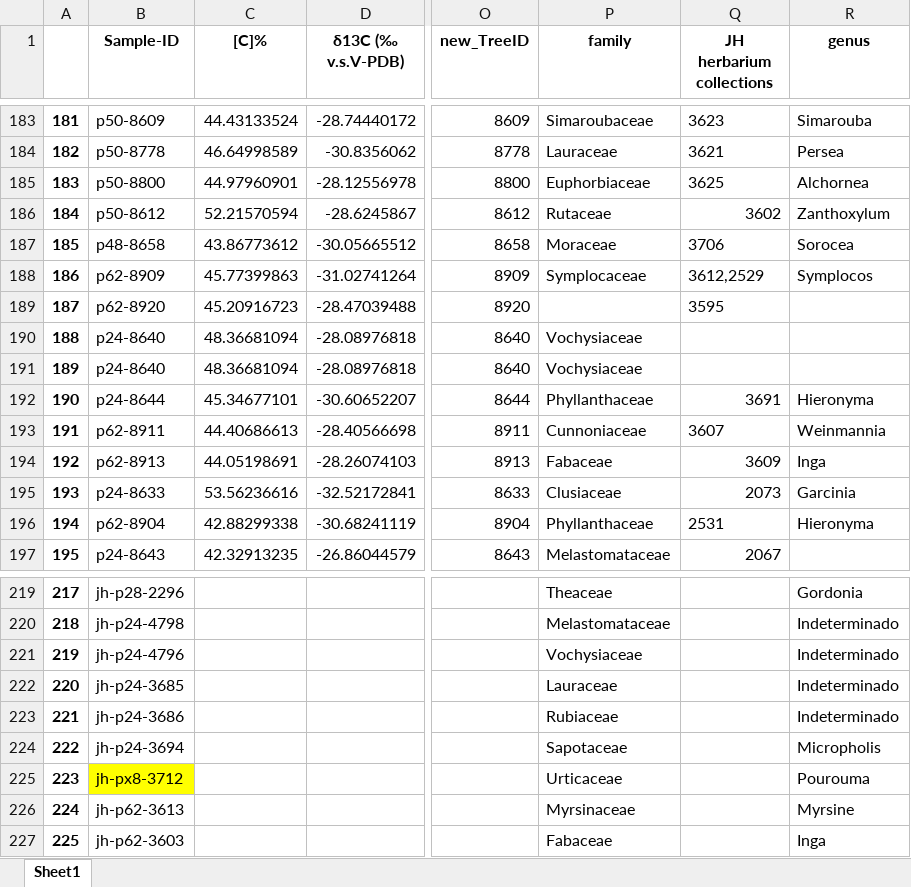
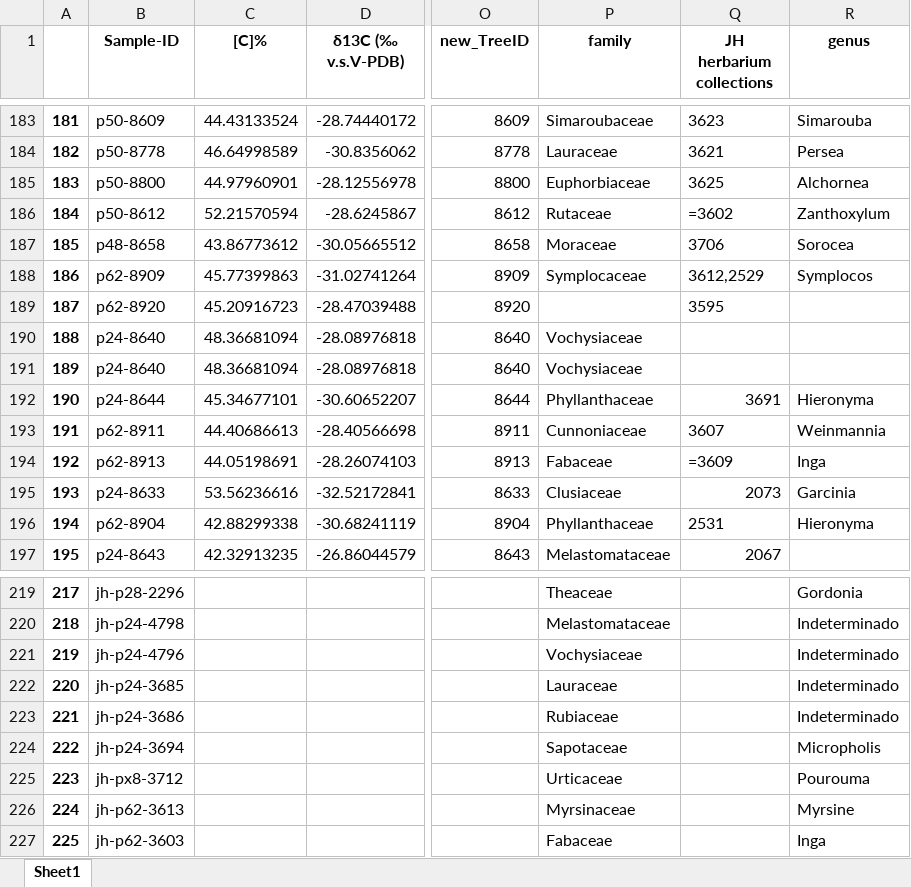
Before and after one commit to ajchavez94/NAPO_preliminar, an Excel workbook: Galeras/gal_complete.xlsx, sheet Sheet1, drawn as a sheet; only a part is shown, gaps mark what is left out; values as stored, in another font and other column widths than the file's, no borders; formulas without a stored value are shown as written; the diff covers the shown part only; the diff names each change by its address in the sheet, - before the commit and + after, or states it on an @@ line.

```diff
--- a/Galeras/gal_complete.xlsx (sheet Sheet1)
+++ b/Galeras/gal_complete.xlsx (sheet Sheet1)
-Q186 (JH herbarium collections): 3602
+Q186 (JH herbarium collections): =3602
-Q194 (JH herbarium collections): 3609
+Q194 (JH herbarium collections): =3609
-B225 fill: #FFFF00
+B225 fill: none
```
Also changed, not shown: 1 added row and 4 edited cells elsewhere in this sheet, Galeras/2006.xlsx, Galeras/2025.xlsx, 7 other files.
